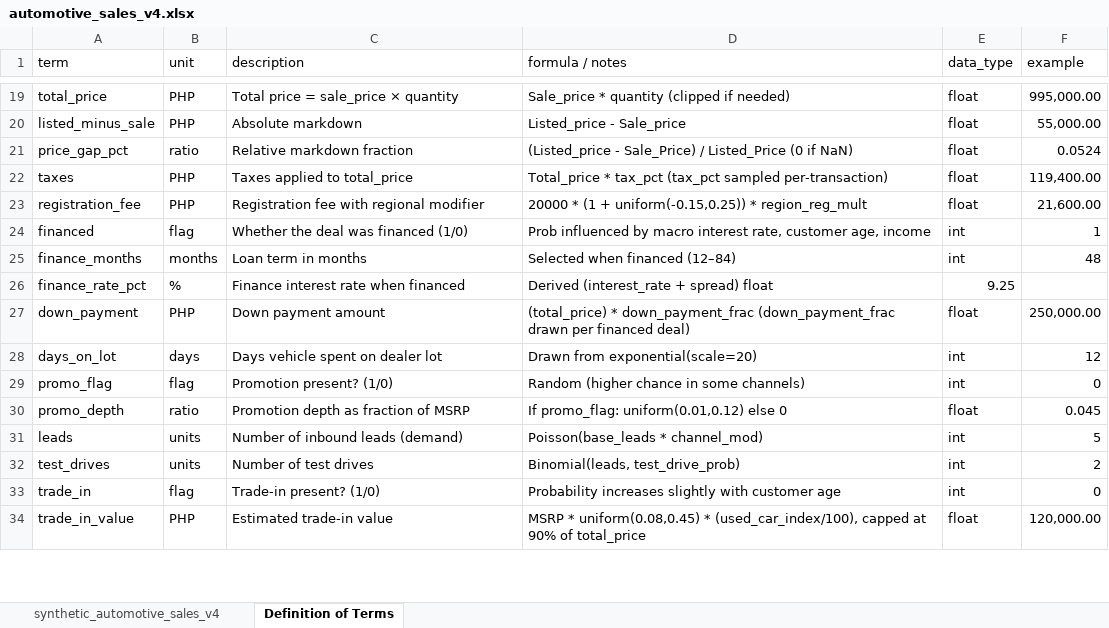
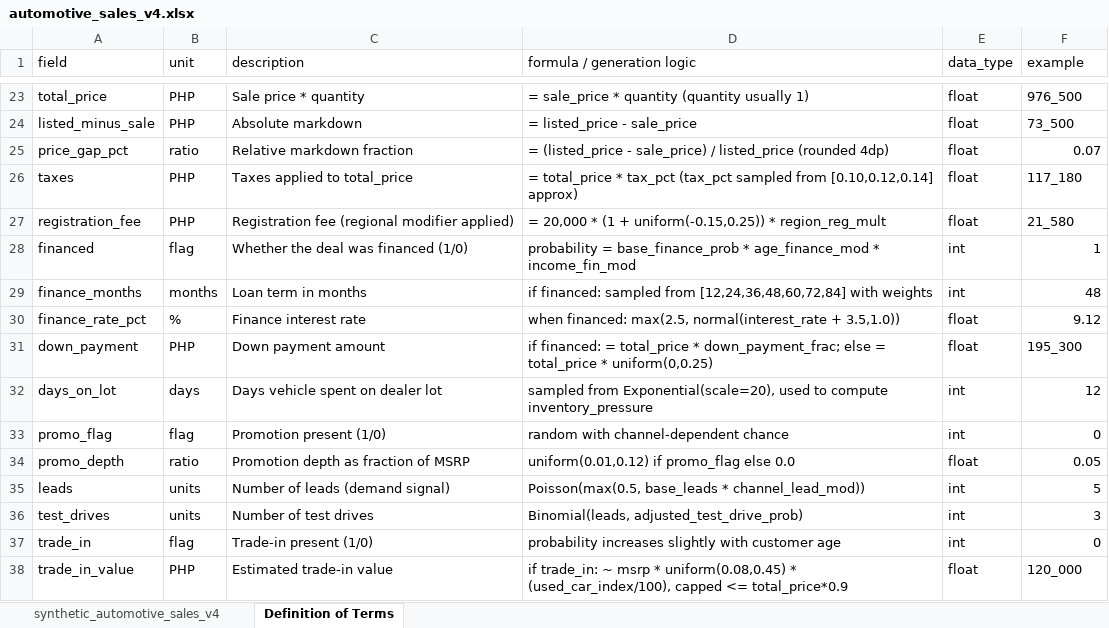
Before and after one commit to R3-Tr0/Automotive-Dataset, an Excel workbook: version 4 (with price boundaries)/automotive_sales_v4.xlsx, sheet Definition of Terms, drawn as a sheet; only a part is shown, gaps mark what is left out; values as stored, in another font and other column widths than the file's, no borders; addresses are those after the commit; the diff covers the shown part only; the diff names each change by its address in the sheet, - before the commit and + after, or states it on an @@ line.

```diff
--- a/version 4 (with price boundaries)/automotive_sales_v4.xlsx (sheet Definition of Terms)
+++ b/version 4 (with price boundaries)/automotive_sales_v4.xlsx (sheet Definition of Terms)
-A1: term
+A1: field
-D1: formula / notes
+D1: formula / generation logic
-C23 (description): Total price = sale_price × quantity
+C23 (description): Sale price * quantity
-D23 (formula / generation logic): Sale_price * quantity (clipped if needed)
+D23 (formula / generation logic): = sale_price * quantity (quantity usually 1)
-F23 (example): 995,000.00
+F23 (example): 976_500
-D24 (formula / generation logic): Listed_price - Sale_price
+D24 (formula / generation logic): = listed_price - sale_price
-F24 (example): 55,000.00
+F24 (example): 73_500
-D25 (formula / generation logic): (Listed_price - Sale_Price) / Listed_Price (0 if NaN)
+D25 (formula / generation logic): = (listed_price - sale_price) / listed_price (rounded 4dp)
-F25 (example): 0.0524
+F25 (example): 0.07
-D26 (formula / generation logic): Total_price * tax_pct (tax_pct sampled per-transaction)
+D26 (formula / generation logic): = total_price * tax_pct (tax_pct sampled from [0.10,0.12,0.14] approx)
-F26 (example): 119,400.00
+F26 (example): 117_180
-C27 (description): Registration fee with regional modifier
+C27 (description): Registration fee (regional modifier applied)
-D27 (formula / generation logic): 20000 * (1…
+D27 (formula / generation logic): = 20,000 * (1…
-F27 (example): 21,600.00
+F27 (example): 21_580
-D28 (formula / generation logic): Prob influenced by macro interest rate, customer age, income
+D28 (formula / generation logic): probability = base_finance_prob * age_finance_mod * income_fin_mod
-D29 (formula / generation logic): Selected when financed (12–84)
+D29 (formula / generation logic): if financed: sampled from [12,24,36,48,60,72,84] with weights
-C30 (description): Finance interest rate when financed
+C30 (description): Finance interest rate
-D30 (formula / generation logic): Derived (interest_rate + spread) float
+D30 (formula / generation logic): when financed: max(2.5, normal(interest_rate + 3.5,1.0))
-E30 (data_type): 9.25
+E30 (data_type): float
-F30 (example): (empty)
+F30 (example): 9.12
-D31 (formula / generation logic): (total_price) * down_payment_frac (down_payment_frac drawn per financed deal)
+D31 (formula / generation logic): if financed: = total_price * down_payment_frac; else = total_price * uniform(0,0.25)
-F31 (example): 250,000.00
+F31 (example): 195_300
-D32 (formula / generation logic): Drawn from exponential(scale=20)
+D32 (formula / generation logic): sampled from Exponential(scale=20), used to compute inventory_pressure
-C33 (description): Promotion present? (1/0)
+C33 (description): Promotion present (1/0)
-D33 (formula / generation logic): Random (higher chance in some channels)
+D33 (formula / generation logic): random with channel-dependent chance
-D34 (formula / generation logic): If promo_flag: uniform(0.01,0.12) else 0
+D34 (formula / generation logic): uniform(0.01,0.12) if promo_flag else 0.0
-F34 (example): 0.045
+F34 (example): 0.05
-C35 (description): Number of inbound leads (demand)
+C35 (description): Number of leads (demand signal)
-D35 (formula / generation logic): Poisson(base_leads * channel_mod)
+D35 (formula / generation logic): Poisson(max(0.5, base_leads * channel_lead_mod))
-D36 (formula / generation logic): Binomial(leads, test_drive_prob)
+D36 (formula / generation logic): Binomial(leads, adjusted_test_drive_prob)
-F36 (example): 2
+F36 (example): 3
-C37 (description): Trade-in present? (1/0)
+C37 (description): Trade-in present (1/0)
-D37 (formula / generation logic): Probability increases slightly…
+D37 (formula / generation logic): probability increases slightly…
-D38 (formula / generation logic): MSRP * uniform(0.08,0.45) * (used_car_index/100), capped at 90% of total_price
+D38 (formula / generation logic): if trade_in: ~ msrp * uniform(0.08,0.45) * (used_car_index/100), capped <= total_price*0.9
-F38 (example): 120,000.00
+F38 (example): 120_000
```
Also changed, not shown: 11 added rows, 1 removed row and 53 edited cells elsewhere in this sheet, sheet synthetic_automotive_sales_v4, 28 other files.
